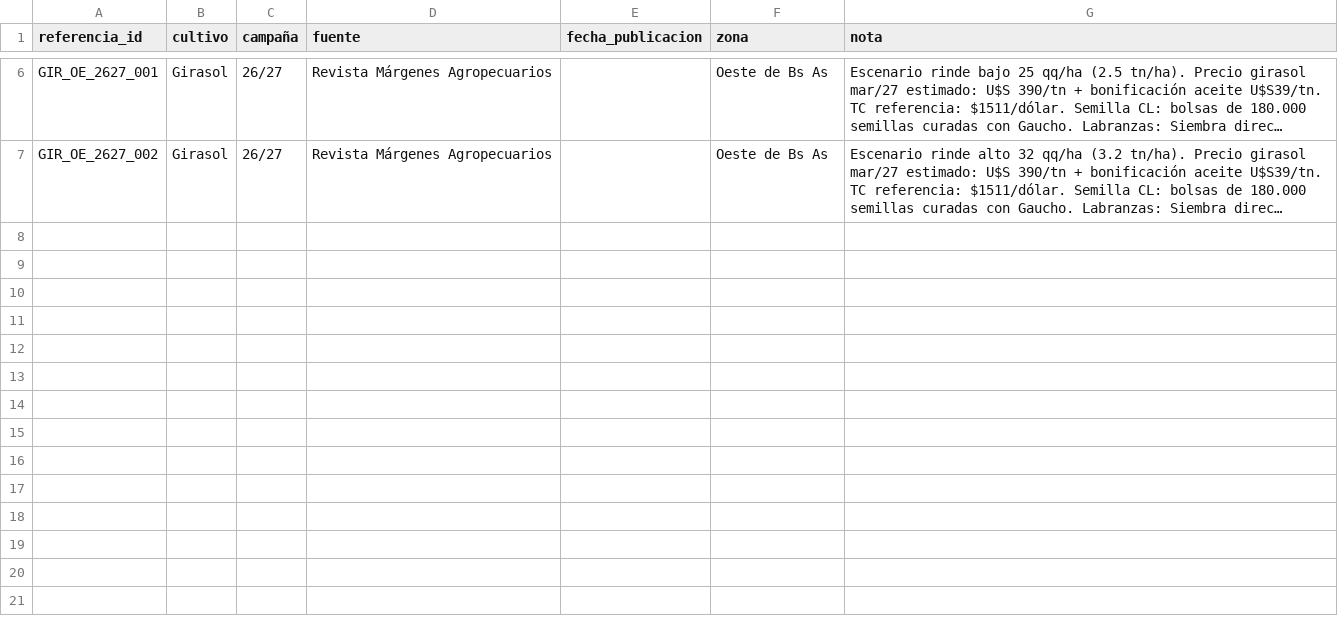
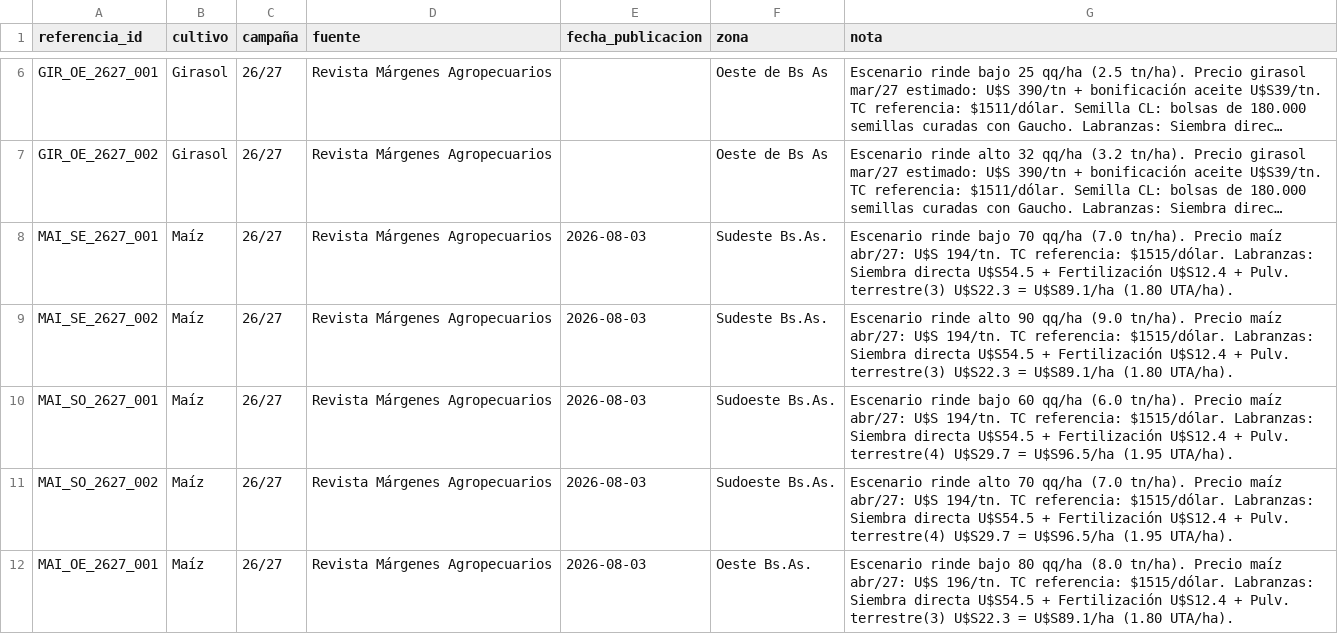
Before and after one commit to kpoman/djsa-dashboard, a CSV file: data/planteos_referencia_header.csv, drawn as a sheet; only a part is shown, gaps mark what is left out; long unchanged cells end in …; the diff covers the shown part only; the diff names each change by its address in the sheet, - before the commit and + after, or states it on an @@ line.

```diff
--- a/data/planteos_referencia_header.csv
+++ b/data/planteos_referencia_header.csv
+row 8: MAI_SE_2627_001 | Maíz | 26/27 | Revista Márgenes Agropecuarios | 2026-08-03 | Sudeste Bs.As. | Escenario rinde bajo 70 qq/ha (7.0 tn/ha). Precio maíz abr/27: U$S 194/tn. TC referencia: $1515/dólar. Labranzas: Siembra directa U$S54.5 + Fertilización U$S12.4 + Pulv. terrestre(3) U$S22.3 = U$S89.1/ha (1.80 UTA/ha).
+row 9: MAI_SE_2627_002 | Maíz | 26/27 | Revista Márgenes Agropecuarios | 2026-08-03 | Sudeste Bs.As. | Escenario rinde alto 90 qq/ha (9.0 tn/ha). Precio maíz abr/27: U$S 194/tn. TC referencia: $1515/dólar. Labranzas: Siembra directa U$S54.5 + Fertilización U$S12.4 + Pulv. terrestre(3) U$S22.3 = U$S89.1/ha (1.80 UTA/ha).
+row 10: MAI_SO_2627_001 | Maíz | 26/27 | Revista Márgenes Agropecuarios | 2026-08-03 | Sudoeste Bs.As. | Escenario rinde bajo 60 qq/ha (6.0 tn/ha). Precio maíz abr/27: U$S 194/tn. TC referencia: $1515/dólar. Labranzas: Siembra directa U$S54.5 + Fertilización U$S12.4 + Pulv. terrestre(4) U$S29.7 = U$S96.5/ha (1.95 UTA/ha).
+row 11: MAI_SO_2627_002 | Maíz | 26/27 | Revista Márgenes Agropecuarios | 2026-08-03 | Sudoeste Bs.As. | Escenario rinde alto 70 qq/ha (7.0 tn/ha). Precio maíz abr/27: U$S 194/tn. TC referencia: $1515/dólar. Labranzas: Siembra directa U$S54.5 + Fertilización U$S12.4 + Pulv. terrestre(4) U$S29.7 = U$S96.5/ha (1.95 UTA/ha).
+row 12: MAI_OE_2627_001 | Maíz | 26/27 | Revista Márgenes Agropecuarios | 2026-08-03 | Oeste Bs.As. | Escenario rinde bajo 80 qq/ha (8.0 tn/ha). Precio maíz abr/27: U$S 196/tn. TC referencia: $1515/dólar. Labranzas: Siembra directa U$S54.5 + Fertilización U$S12.4 + Pulv. terrestre(3) U$S22.3 = U$S89.1/ha (1.80 UTA/ha).
```
Also changed, not shown: 5 added rows elsewhere in this file, data/planteos_referencia_lineas.csv, 1 other file.
